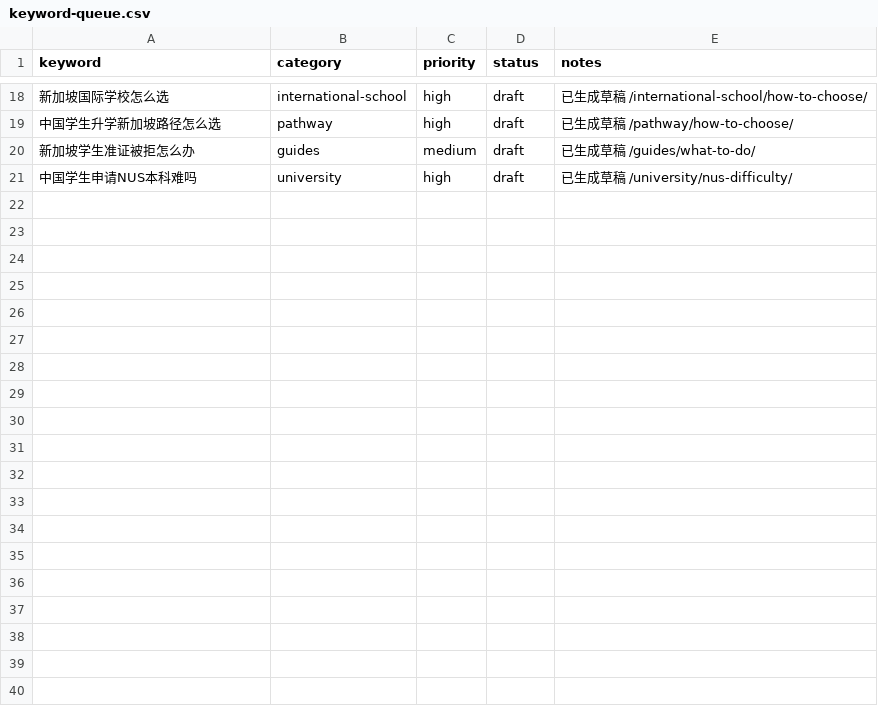
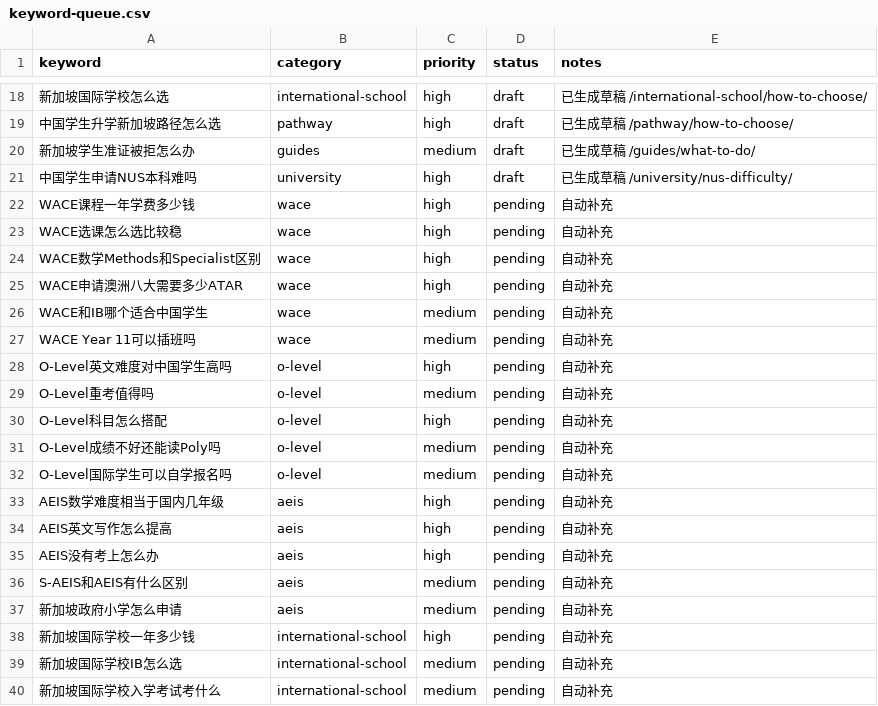
Before and after one commit to wysin808-dot/seda-website, a CSV file: content/keyword-queue.csv, drawn as a sheet; only a part is shown, gaps mark what is left out; the diff covers the shown part only; the diff names each change by its address in the sheet, - before the commit and + after, or states it on an @@ line.

```diff
--- a/content/keyword-queue.csv
+++ b/content/keyword-queue.csv
+row 22: WACE课程一年学费多少钱 | wace | high | pending | 自动补充
+row 23: WACE选课怎么选比较稳 | wace | high | pending | 自动补充
+row 24: WACE数学Methods和Specialist区别 | wace | high | pending | 自动补充
+row 25: WACE申请澳洲八大需要多少ATAR | wace | high | pending | 自动补充
+row 26: WACE和IB哪个适合中国学生 | wace | medium | pending | 自动补充
+row 27: WACE Year 11可以插班吗 | wace | medium | pending | 自动补充
+row 28: O-Level英文难度对中国学生高吗 | o-level | high | pending | 自动补充
+row 29: O-Level重考值得吗 | o-level | medium | pending | 自动补充
+row 30: O-Level科目怎么搭配 | o-level | high | pending | 自动补充
+row 31: O-Level成绩不好还能读Poly吗 | o-level | medium | pending | 自动补充
+row 32: O-Level国际学生可以自学报名吗 | o-level | medium | pending | 自动补充
+row 33: AEIS数学难度相当于国内几年级 | aeis | high | pending | 自动补充
+row 34: AEIS英文写作怎么提高 | aeis | high | pending | 自动补充
+row 35: AEIS没有考上怎么办 | aeis | high | pending | 自动补充
+row 36: S-AEIS和AEIS有什么区别 | aeis | medium | pending | 自动补充
+row 37: 新加坡政府小学怎么申请 | aeis | medium | pending | 自动补充
+row 38: 新加坡国际学校一年多少钱 | international-school | high | pending | 自动补充
+row 39: 新加坡国际学校IB怎么选 | international-school | medium | pending | 自动补充
+row 40: 新加坡国际学校入学考试考什么 | international-school | medium | pending | 自动补充
```
Also changed, not shown: 10 added rows elsewhere in this file, 8 other files.
